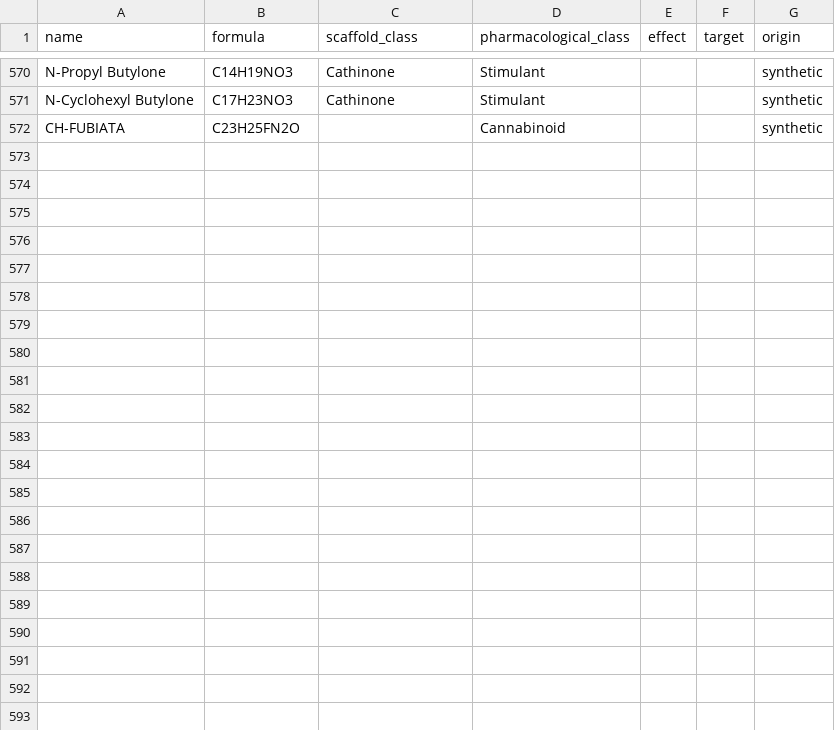
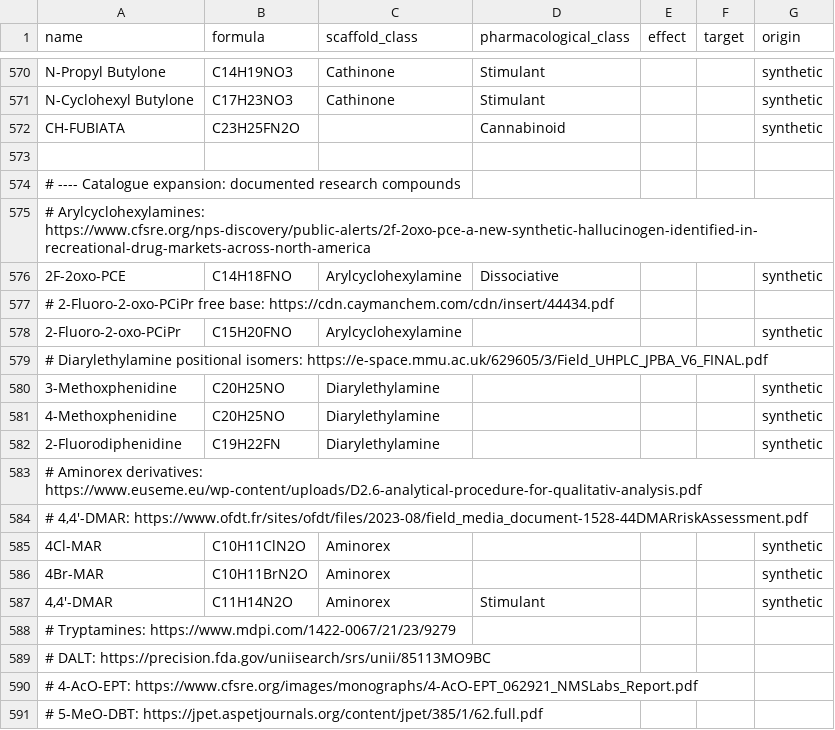
Before and after one commit to uberfap/compounds, a CSV file: data/catalogue/compounds.csv, drawn as a sheet; only a part is shown, gaps mark what is left out; the diff covers the shown part only; the diff names each change by its address in the sheet, - before the commit and + after, or states it on an @@ line.

Commit message:
Expand dissociative, tryptamine, opioid, and stimulant catalogue entries

```diff
--- a/data/catalogue/compounds.csv
+++ b/data/catalogue/compounds.csv
+row 573: (empty)
+row 574: # ---- Catalogue expansion: documented research compounds
+row 575: # Arylcyclohexylamines: https://www.cfsre.org/nps-discovery/public-alerts/2f-2oxo-pce-a-new-synthetic-hallucinogen-identified-in-recreational-drug-markets-across-north-america
+row 576: 2F-2oxo-PCE | C14H18FNO | Arylcyclohexylamine | Dissociative |  |  | synthetic
+row 577: # 2-Fluoro-2-oxo-PCiPr free base: https://cdn.caymanchem.com/cdn/insert/44434.pdf
+row 578: 2-Fluoro-2-oxo-PCiPr | C15H20FNO | Arylcyclohexylamine |  |  |  | synthetic
+row 579: # Diarylethylamine positional isomers: https://e-space.mmu.ac.uk/629605/3/Field_UHPLC_JPBA_V6_FINAL.pdf
+row 580: 3-Methoxphenidine | C20H25NO | Diarylethylamine |  |  |  | synthetic
+row 581: 4-Methoxphenidine | C20H25NO | Diarylethylamine |  |  |  | synthetic
+row 582: 2-Fluorodiphenidine | C19H22FN | Diarylethylamine |  |  |  | synthetic
+row 583: # Aminorex derivatives: https://www.euseme.eu/wp-content/uploads/D2.6-analytical-procedure-for-qualitativ-analysis.pdf
+row 584: # 4,4'-DMAR: https://www.ofdt.fr/sites/ofdt/files/2023-08/field_media_document-1528-44DMARriskAssessment.pdf
+row 585: 4Cl-MAR | C10H11ClN2O | Aminorex |  |  |  | synthetic
+row 586: 4Br-MAR | C10H11BrN2O | Aminorex |  |  |  | synthetic
+row 587: 4,4'-DMAR | C11H14N2O | Aminorex | Stimulant |  |  | synthetic
+row 588: # Tryptamines: https://www.mdpi.com/1422-0067/21/23/9279
+row 589: # DALT: https://precision.fda.gov/uniisearch/srs/unii/85113MO9BC
+row 590: # 4-AcO-EPT: https://www.cfsre.org/images/monographs/4-AcO-EPT_062921_NMSLabs_Report.pdf
+row 591: # 5-MeO-DBT: https://jpet.aspetjournals.org/content/jpet/385/1/62.full.pdf
```
Also changed, not shown: 38 added rows elsewhere in this file.
